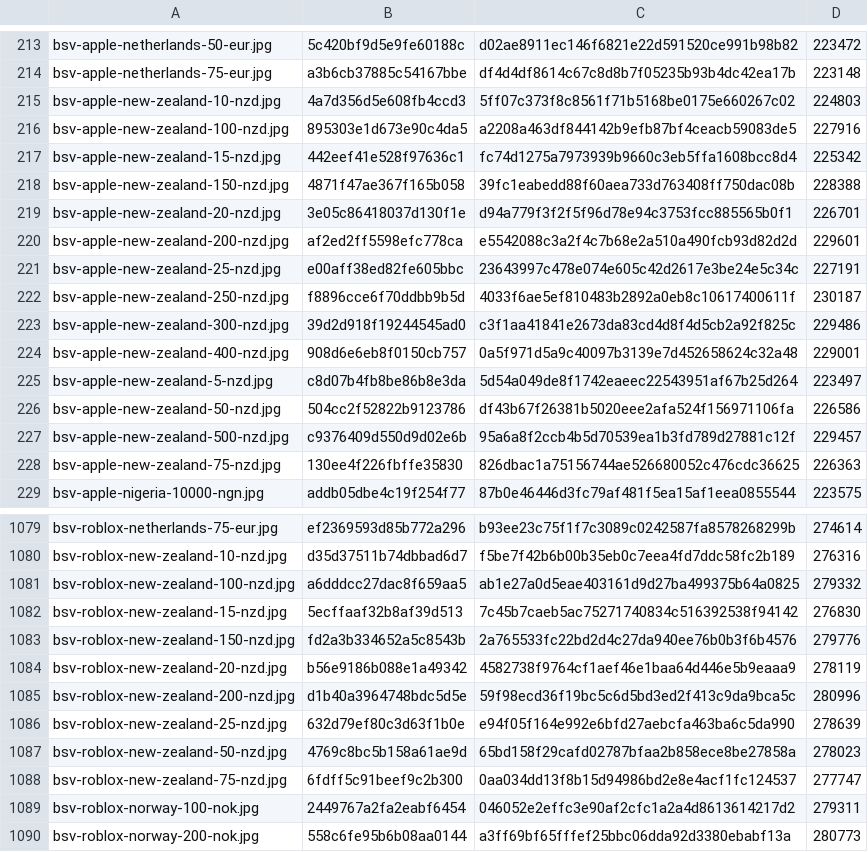
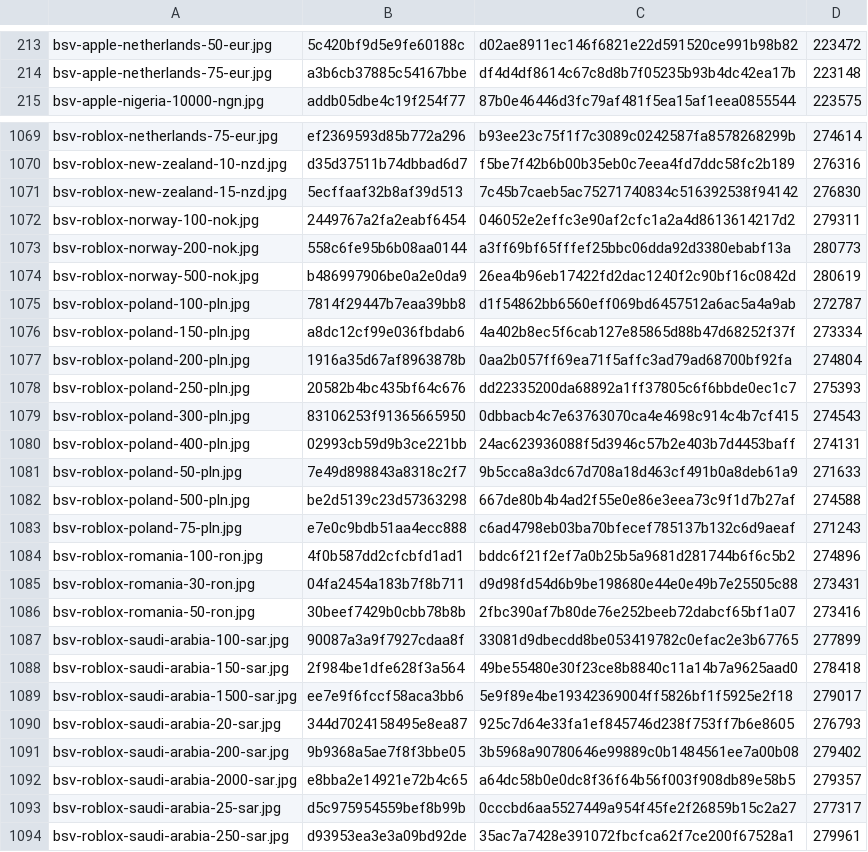
Before and after one commit to Rudwwe412/123, a TSV file: bsv-images-ym/bsv-covers-v1.tsv, drawn as a sheet; only a part is shown, gaps mark what is left out; the shorter side is filled out with more unchanged rows; the diff covers the shown part only.

Commit message:
add BSV gift-card covers (1772 files)

```diff
--- a/bsv-images-ym/bsv-covers-v1.tsv
+++ b/bsv-images-ym/bsv-covers-v1.tsv
@@ -214,16 +214,2 @@ bsv-apple-netherlands-50-eur.jpg	5c420bf9d5e9fe60188c	d02ae8911ec146f6821e22d591
 bsv-apple-netherlands-75-eur.jpg	a3b6cb37885c54167bbe	df4d4df8614c67c8d8b7f05235b93b4dc42ea17b	223148
-bsv-apple-new-zealand-10-nzd.jpg	4a7d356d5e608fb4ccd3	5ff07c373f8c8561f71b5168be0175e660267c02	224803
-bsv-apple-new-zealand-100-nzd.jpg	895303e1d673e90c4da5	a2208a463df844142b9efb87bf4ceacb59083de5	227916
-bsv-apple-new-zealand-15-nzd.jpg	442eef41e528f97636c1	fc74d1275a7973939b9660c3eb5ffa1608bcc8d4	225342
-bsv-apple-new-zealand-150-nzd.jpg	4871f47ae367f165b058	39fc1eabedd88f60aea733d763408ff750dac08b	228388
-bsv-apple-new-zealand-20-nzd.jpg	3e05c86418037d130f1e	d94a779f3f2f5f96d78e94c3753fcc885565b0f1	226701
-bsv-apple-new-zealand-200-nzd.jpg	af2ed2ff5598efc778ca	e5542088c3a2f4c7b68e2a510a490fcb93d82d2d	229601
-bsv-apple-new-zealand-25-nzd.jpg	e00aff38ed82fe605bbc	23643997c478e074e605c42d2617e3be24e5c34c	227191
-bsv-apple-new-zealand-250-nzd.jpg	f8896cce6f70ddbb9b5d	4033f6ae5ef810483b2892a0eb8c10617400611f	230187
-bsv-apple-new-zealand-300-nzd.jpg	39d2d918f19244545ad0	c3f1aa41841e2673da83cd4d8f4d5cb2a92f825c	229486
-bsv-apple-new-zealand-400-nzd.jpg	908d6e6eb8f0150cb757	0a5f971d5a9c40097b3139e7d452658624c32a48	229001
-bsv-apple-new-zealand-5-nzd.jpg	c8d07b4fb8be86b8e3da	5d54a049de8f1742eaeec22543951af67b25d264	223497
-bsv-apple-new-zealand-50-nzd.jpg	504cc2f52822b9123786	df43b67f26381b5020eee2afa524f156971106fa	226586
-bsv-apple-new-zealand-500-nzd.jpg	c9376409d550d9d02e6b	95a6a8f2ccb4b5d70539ea1b3fd789d27881c12f	229457
-bsv-apple-new-zealand-75-nzd.jpg	130ee4f226fbffe35830	826dbac1a75156744ae526680052c476cdc36625	226363
 bsv-apple-nigeria-10000-ngn.jpg	addb05dbe4c19f254f77	87b0e46446d3fc79af481f5ea15af1eea0855544	223575
@@ -1080,10 +1070,3 @@ bsv-roblox-netherlands-75-eur.jpg	ef2369593d85b772a296	b93ee23c75f1f7c3089c02425
 bsv-roblox-new-zealand-10-nzd.jpg	d35d37511b74dbbad6d7	f5be7f42b6b00b35eb0c7eea4fd7ddc58fc2b189	276316
-bsv-roblox-new-zealand-100-nzd.jpg	a6dddcc27dac8f659aa5	ab1e27a0d5eae403161d9d27ba499375b64a0825	279332
 bsv-roblox-new-zealand-15-nzd.jpg	5ecffaaf32b8af39d513	7c45b7caeb5ac75271740834c516392538f94142	276830
-bsv-roblox-new-zealand-150-nzd.jpg	fd2a3b334652a5c8543b	2a765533fc22bd2d4c27da940ee76b0b3f6b4576	279776
-bsv-roblox-new-zealand-20-nzd.jpg	b56e9186b088e1a49342	4582738f9764cf1aef46e1baa64d446e5b9eaaa9	278119
-bsv-roblox-new-zealand-200-nzd.jpg	d1b40a3964748bdc5d5e	59f98ecd36f19bc5c6d5bd3ed2f413c9da9bca5c	280996
-bsv-roblox-new-zealand-25-nzd.jpg	632d79ef80c3d63f1b0e	e94f05f164e992e6bfd27aebcfa463ba6c5da990	278639
-bsv-roblox-new-zealand-50-nzd.jpg	4769c8bc5b158a61ae9d	65bd158f29cafd02787bfaa2b858ece8be27858a	278023
-bsv-roblox-new-zealand-75-nzd.jpg	6fdff5c91beef9c2b300	0aa034dd13f8b15d94986bd2e8e4acf1fc124537	277747
 bsv-roblox-norway-100-nok.jpg	2449767a2fa2eabf6454	046052e2effc3e90af2cfc1a2a4d8613614217d2	279311
```
Also changed, not shown: 11 added rows and 17 removed rows elsewhere in this file.
